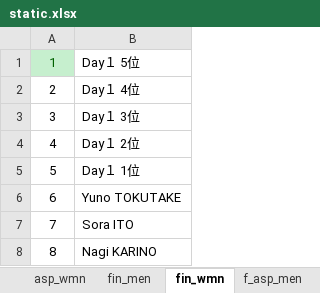
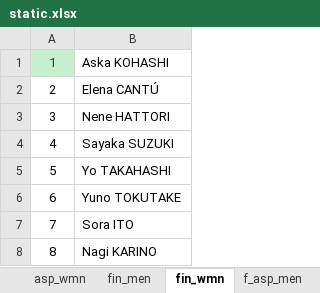
Before and after one commit to rainyt4iyo/the1, an Excel workbook: static.xlsx, sheet fin_wmn, drawn as a sheet; only a part is shown; values as stored, in another font and other column widths than the file's, no borders; the diff names each change by its address in the sheet, - before the commit and + after, or states it on an @@ line.

```diff
--- a/static.xlsx (sheet fin_wmn)
+++ b/static.xlsx (sheet fin_wmn)
-B1: Day１ 5位
+B1: Aska KOHASHI
-B2: Day１ 4位
+B2: Elena CANTÚ
-B3: Day１ 3位
+B3: Nene HATTORI
-B4: Day１ 2位
+B4: Sayaka SUZUKI
-B5: Day１ 1位
+B5: Yo TAKAHASHI
```
Also changed, not shown: sheet fin_men, 2 other files.
